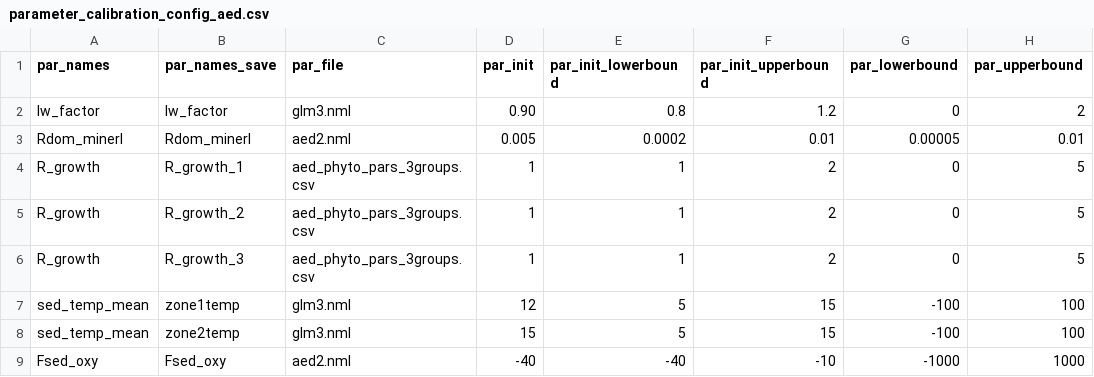
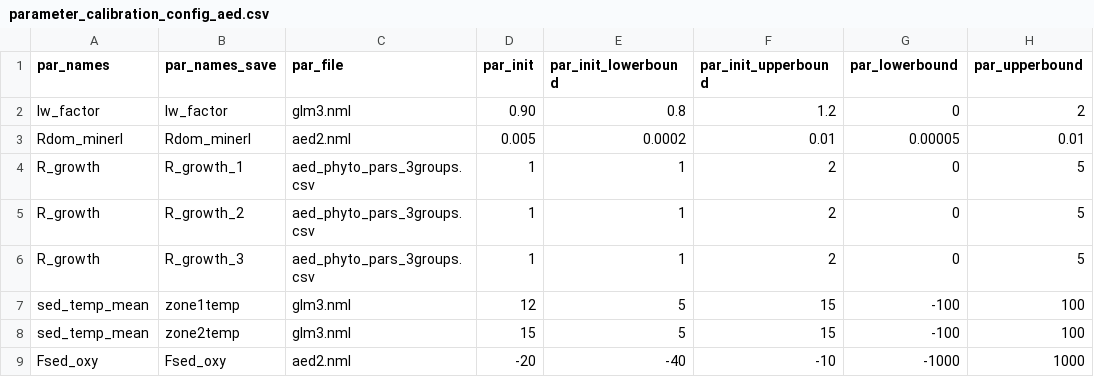
Before and after one commit to FLARE-forecast/SWAN-CANNING-forecast-code, a CSV file: configuration/glm_aed_flare_v3/parameter_calibration_config_aed.csv, drawn as a sheet; only a part is shown; the diff names each change by its address in the sheet, - before the commit and + after, or states it on an @@ line.

```diff
--- a/configuration/glm_aed_flare_v3/parameter_calibration_config_aed.csv
+++ b/configuration/glm_aed_flare_v3/parameter_calibration_config_aed.csv
-D9 (par_init): -40
+D9 (par_init): -20
```
Also changed, not shown: configuration/glm_aed_flare_v3/states_config_aed.csv, 1 other file.
